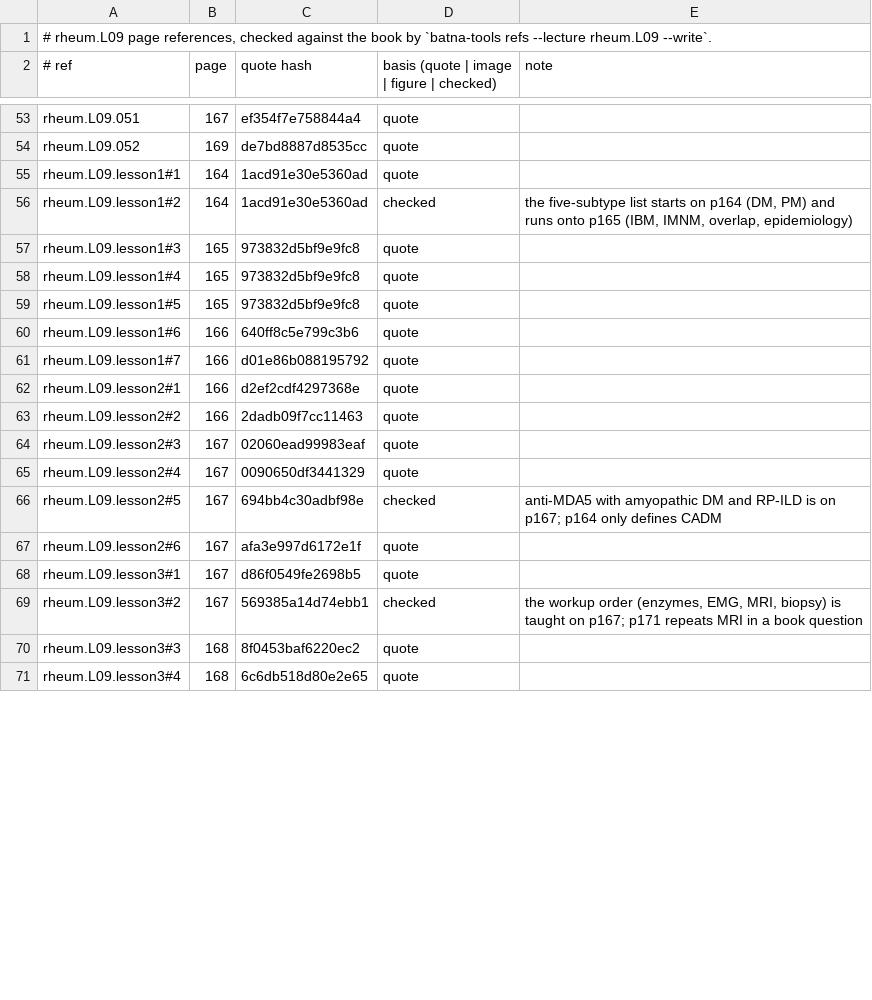
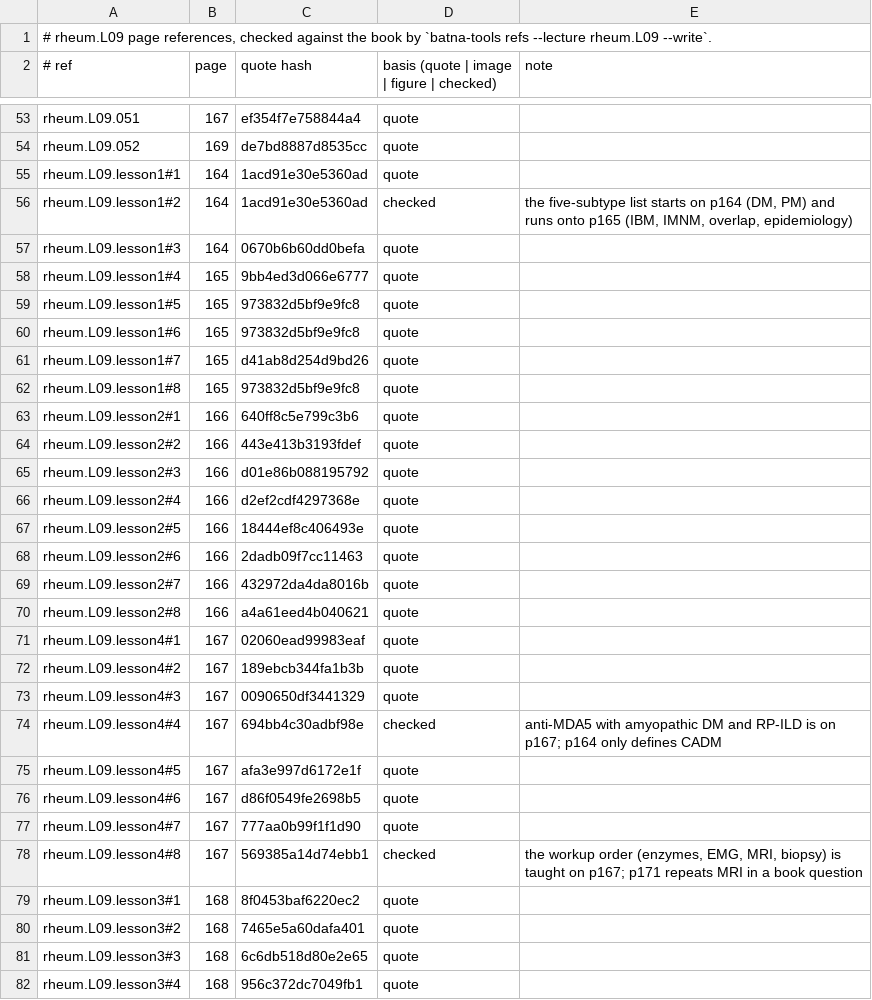
Before and after one commit to MohamedRef/Batna-app, a TSV file: content/book-refs/rheum/L09.tsv, drawn as a sheet; only a part is shown, gaps mark what is left out; the diff covers the shown part only.

Commit message:
Rheumatology L09 lessons: split to five and give every list its reason (#898)
Part of #827, #828, #829.

```diff
--- a/content/book-refs/rheum/L09.tsv
+++ b/content/book-refs/rheum/L09.tsv
@@ -56,16 +56,27 @@ rheum.L09.lesson1#1	164	1acd91e30e5360ad	quote
 rheum.L09.lesson1#2	164	1acd91e30e5360ad	checked	the five-subtype list starts on p164 (DM, PM) and runs onto p165 (IBM, IMNM, overlap, epidemiology)
-rheum.L09.lesson1#3	165	973832d5bf9e9fc8	quote	
-rheum.L09.lesson1#4	165	973832d5bf9e9fc8	quote	
+rheum.L09.lesson1#3	164	0670b6b60dd0befa	quote	
+rheum.L09.lesson1#4	165	9bb4ed3d066e6777	quote	
 rheum.L09.lesson1#5	165	973832d5bf9e9fc8	quote	
-rheum.L09.lesson1#6	166	640ff8c5e799c3b6	quote	
-rheum.L09.lesson1#7	166	d01e86b088195792	quote	
-rheum.L09.lesson2#1	166	d2ef2cdf4297368e	quote	
-rheum.L09.lesson2#2	166	2dadb09f7cc11463	quote	
-rheum.L09.lesson2#3	167	02060ead99983eaf	quote	
-rheum.L09.lesson2#4	167	0090650df3441329	quote	
-rheum.L09.lesson2#5	167	694bb4c30adbf98e	checked	anti-MDA5 with amyopathic DM and RP-ILD is on p167; p164 only defines CADM
-rheum.L09.lesson2#6	167	afa3e997d6172e1f	quote	
-rheum.L09.lesson3#1	167	d86f0549fe2698b5	quote	
-rheum.L09.lesson3#2	167	569385a14d74ebb1	checked	the workup order (enzymes, EMG, MRI, biopsy) is taught on p167; p171 repeats MRI in a book question
-rheum.L09.lesson3#3	168	8f0453baf6220ec2	quote	
-rheum.L09.lesson3#4	168	6c6db518d80e2e65	quote	
+rheum.L09.lesson1#6	165	973832d5bf9e9fc8	quote	
+rheum.L09.lesson1#7	165	d41ab8d254d9bd26	quote	
+rheum.L09.lesson1#8	165	973832d5bf9e9fc8	quote	
+rheum.L09.lesson2#1	166	640ff8c5e799c3b6	quote	
+rheum.L09.lesson2#2	166	443e413b3193fdef	quote	
+rheum.L09.lesson2#3	166	d01e86b088195792	quote	
+rheum.L09.lesson2#4	166	d2ef2cdf4297368e	quote	
+rheum.L09.lesson2#5	166	18444ef8c406493e	quote	
+rheum.L09.lesson2#6	166	2dadb09f7cc11463	quote	
+rheum.L09.lesson2#7	166	432972da4da8016b	quote	
+rheum.L09.lesson2#8	166	a4a61eed4b040621	quote	
+rheum.L09.lesson4#1	167	02060ead99983eaf	quote	
+rheum.L09.lesson4#2	167	189ebcb344fa1b3b	quote	
+rheum.L09.lesson4#3	167	0090650df3441329	quote	
+rheum.L09.lesson4#4	167	694bb4c30adbf98e	checked	anti-MDA5 with amyopathic DM and RP-ILD is on p167; p164 only defines CADM
+rheum.L09.lesson4#5	167	afa3e997d6172e1f	quote	
+rheum.L09.lesson4#6	167	d86f0549fe2698b5	quote	
+rheum.L09.lesson4#7	167	777aa0b99f1f1d90	quote	
+rheum.L09.lesson4#8	167	569385a14d74ebb1	checked	the workup order (enzymes, EMG, MRI, biopsy) is taught on p167; p171 repeats MRI in a book question
+rheum.L09.lesson3#1	168	8f0453baf6220ec2	quote	
+rheum.L09.lesson3#2	168	7465e5a60dafa401	quote	
+rheum.L09.lesson3#3	168	6c6db518d80e2e65	quote	
+rheum.L09.lesson3#4	168	956c372dc7049fb1	quote	
```
Also changed, not shown: 7 added rows and 3 edited cells elsewhere in this file, 4 other files.
